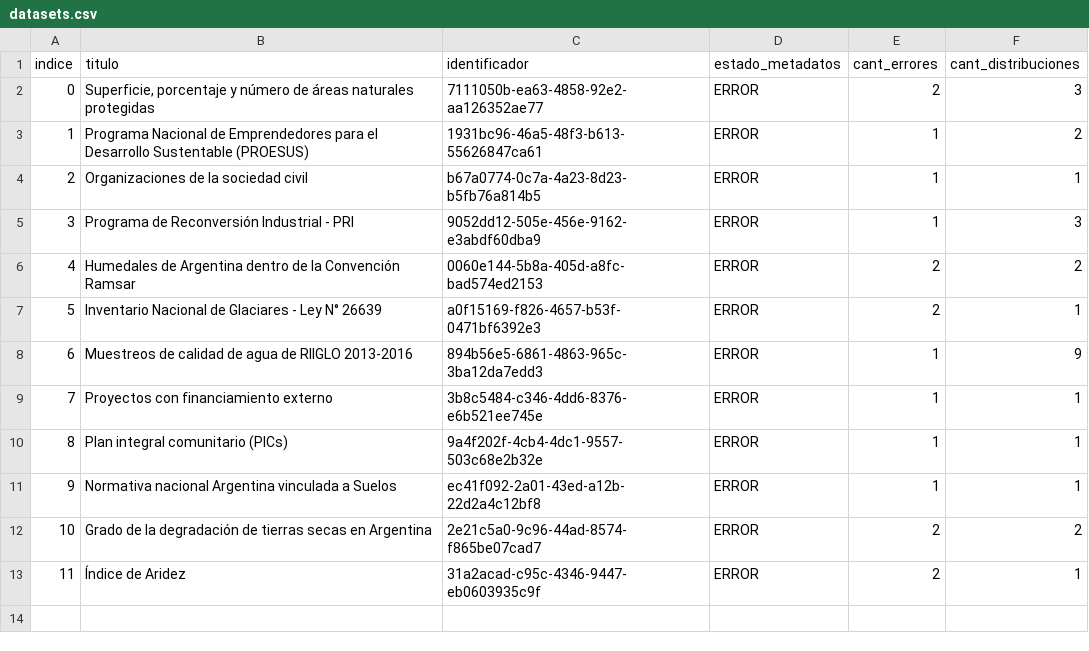
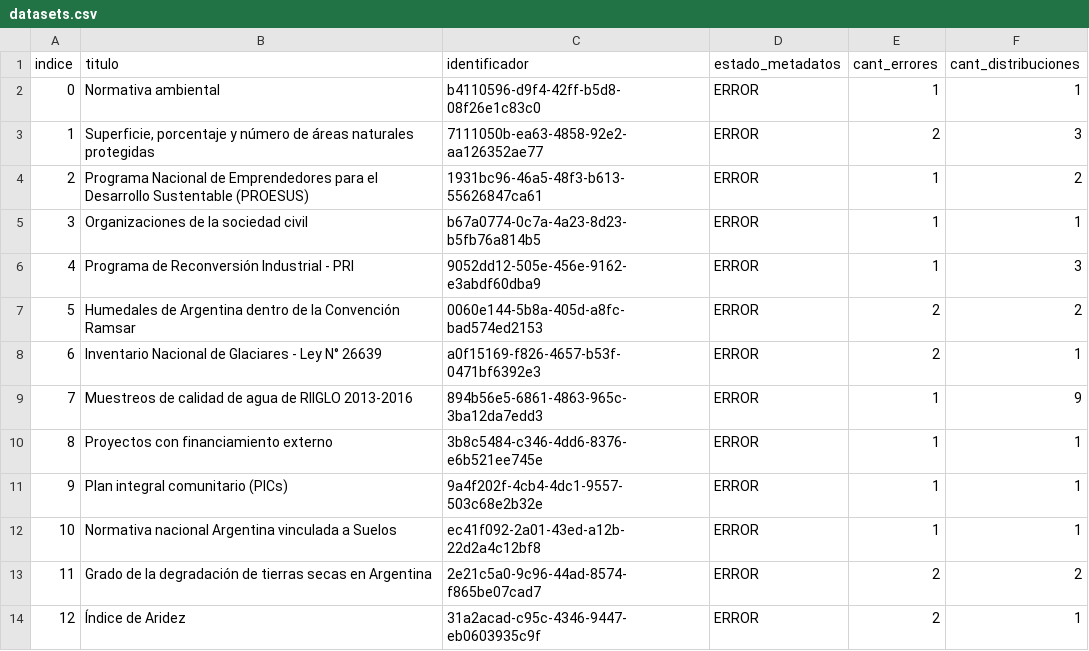
Before and after one commit to kant/libreria-catalogos, a CSV file: ambiente/datasets.csv, drawn as a sheet; addresses are those after the commit; the diff names each change by its address in the sheet, - before the commit and + after, or states it on an @@ line.

Commit message:
Modifico archivo ambiente/datasets.csv según cambios del 2017-09-05

```diff
--- a/ambiente/datasets.csv
+++ b/ambiente/datasets.csv
+row 2: 0 | Normativa ambiental | b4110596-d9f4-42ff-b5d8-08f26e1c83c0 | ERROR | 1 | 1
@@ column A (indice) renumbered from row 3 down @@
```
